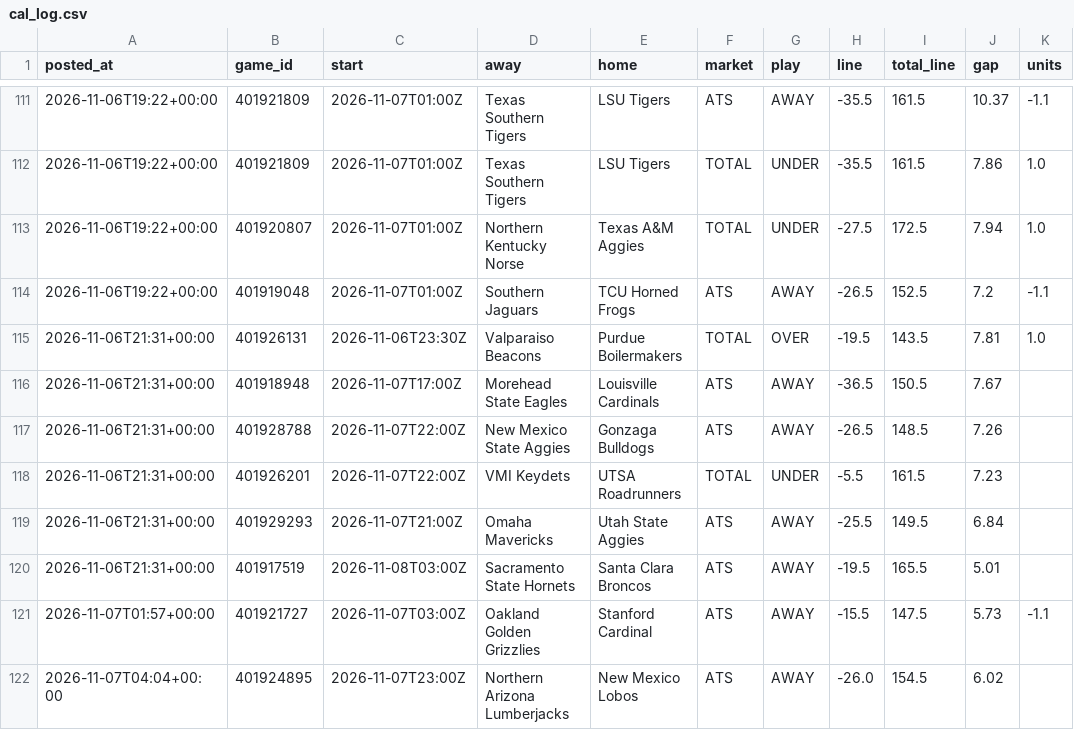
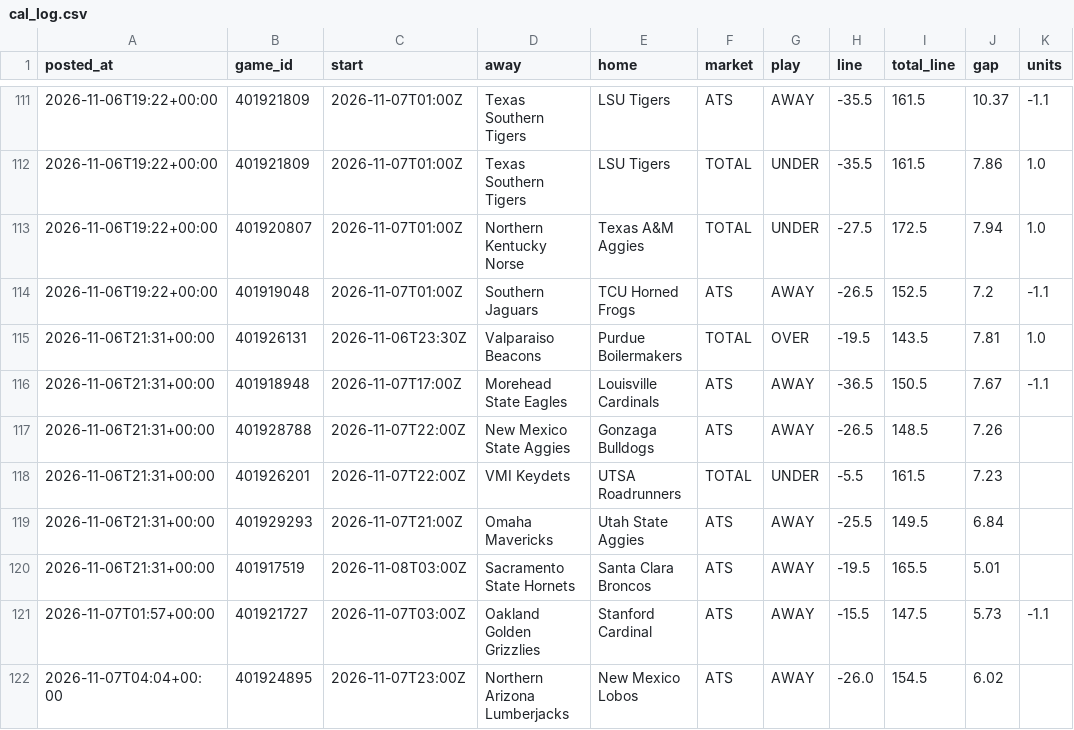
Before and after one commit to patjennings96-ctrl/ncaab-edge-board, a CSV file: data/history/cal_log.csv, drawn as a sheet; only a part is shown, gaps mark what is left out.

```diff
--- a/data/history/cal_log.csv
+++ b/data/history/cal_log.csv
@@ -115,3 +115,3 @@ posted_at,game_id,start,away,home,market,play,line,total_line,gap,units
 2026-11-06T21:31+00:00,401926131,2026-11-06T23:30Z,Valparaiso Beacons,Purdue Boilermakers,TOTAL,OVER,-19.5,143.5,7.81,1.0
-2026-11-06T21:31+00:00,401918948,2026-11-07T17:00Z,Morehead State Eagles,Louisville Cardinals,ATS,AWAY,-36.5,150.5,7.67,
+2026-11-06T21:31+00:00,401918948,2026-11-07T17:00Z,Morehead State Eagles,Louisville Cardinals,ATS,AWAY,-36.5,150.5,7.67,-1.1
 2026-11-06T21:31+00:00,401928788,2026-11-07T22:00Z,New Mexico State Aggies,Gonzaga Bulldogs,ATS,AWAY,-26.5,148.5,7.26,
```
Also changed, not shown: data/history/card_log.csv, 3 other files.
